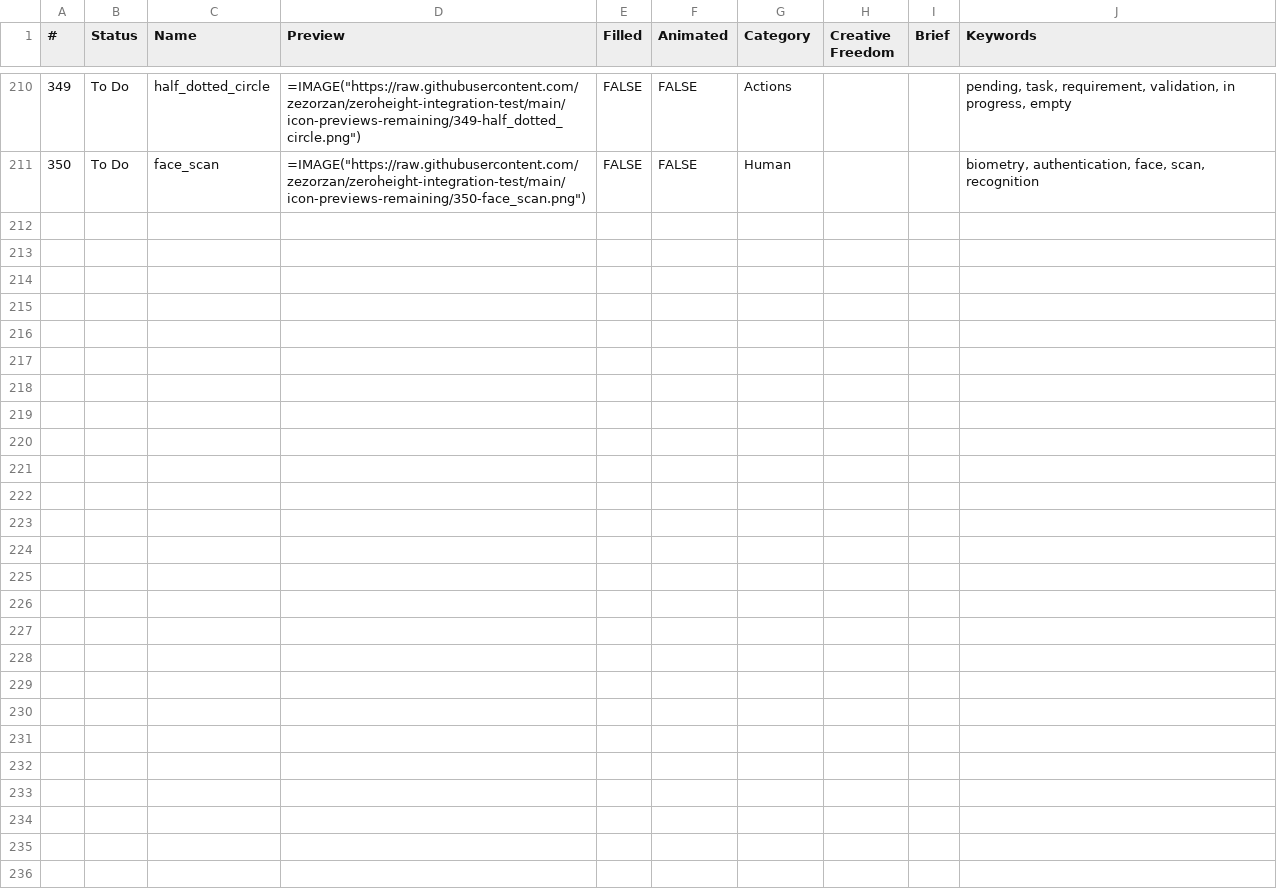
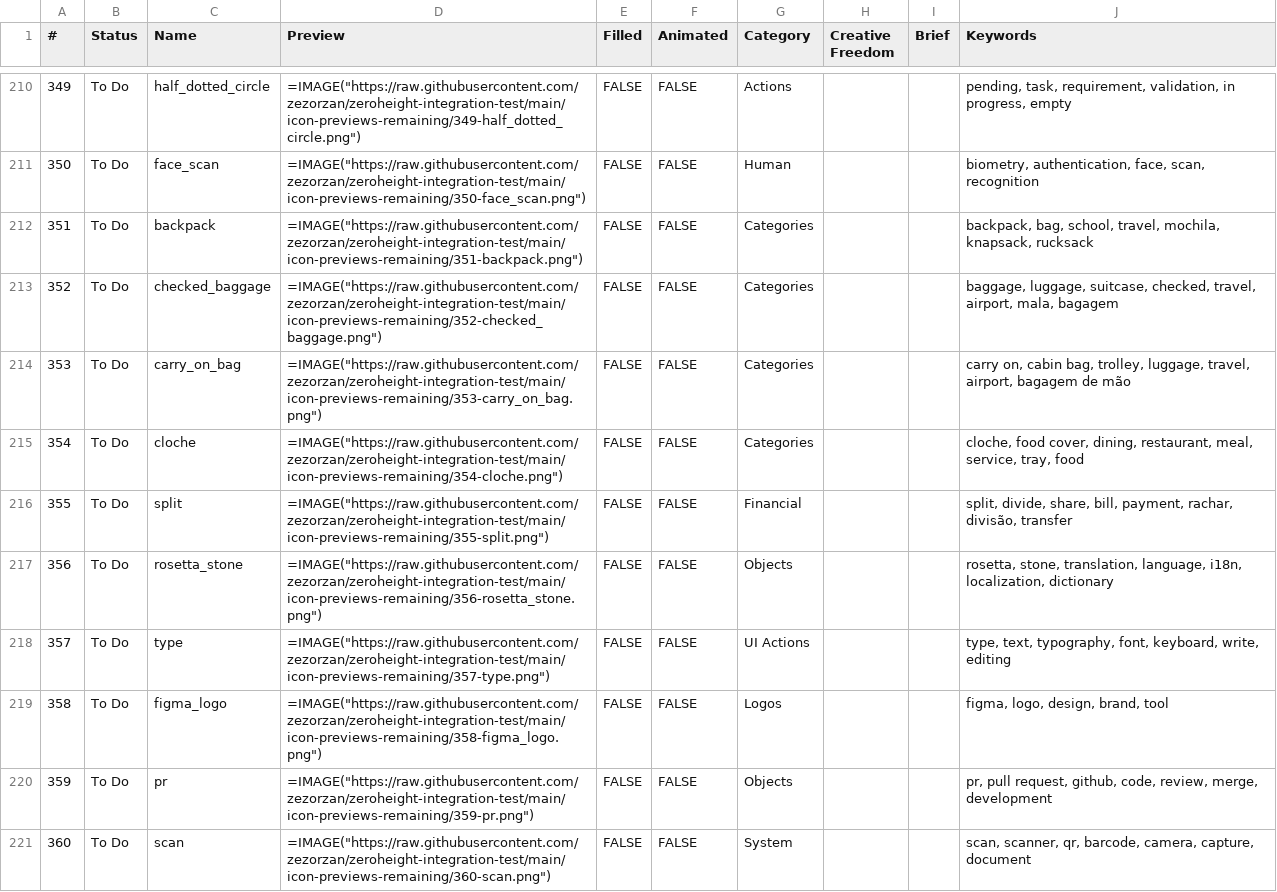
Before and after one commit to zezorzan/zeroheight-integration-test, a CSV file: sheet-remaining-paste.csv, drawn as a sheet; only a part is shown, gaps mark what is left out; the diff covers the shown part only; the diff names each change by its address in the sheet, - before the commit and + after, or states it on an @@ line.

```diff
--- a/sheet-remaining-paste.csv
+++ b/sheet-remaining-paste.csv
+row 212: 351 | To Do | backpack | =IMAGE("https://raw.githubusercontent.com/zezorzan/zeroheight-integration-test/main/icon-previews-remaining/351-backpack.png") | FALSE | FALSE | Categories |  |  | backpack, bag, school, travel, mochila, knapsack, rucksack
+row 213: 352 | To Do | checked_baggage | =IMAGE("https://raw.githubusercontent.com/zezorzan/zeroheight-integration-test/main/icon-previews-remaining/352-checked_baggage.png") | FALSE | FALSE | Categories |  |  | baggage, luggage, suitcase, checked, travel, airport, mala, bagagem
+row 214: 353 | To Do | carry_on_bag | =IMAGE("https://raw.githubusercontent.com/zezorzan/zeroheight-integration-test/main/icon-previews-remaining/353-carry_on_bag.png") | FALSE | FALSE | Categories |  |  | carry on, cabin bag, trolley, luggage, travel, airport, bagagem de mão
+row 215: 354 | To Do | cloche | =IMAGE("https://raw.githubusercontent.com/zezorzan/zeroheight-integration-test/main/icon-previews-remaining/354-cloche.png") | FALSE | FALSE | Categories |  |  | cloche, food cover, dining, restaurant, meal, service, tray, food
+row 216: 355 | To Do | split | =IMAGE("https://raw.githubusercontent.com/zezorzan/zeroheight-integration-test/main/icon-previews-remaining/355-split.png") | FALSE | FALSE | Financial |  |  | split, divide, share, bill, payment, rachar, divisão, transfer
+row 217: 356 | To Do | rosetta_stone | =IMAGE("https://raw.githubusercontent.com/zezorzan/zeroheight-integration-test/main/icon-previews-remaining/356-rosetta_stone.png") | FALSE | FALSE | Objects |  |  | rosetta, stone, translation, language, i18n, localization, dictionary
+row 218: 357 | To Do | type | =IMAGE("https://raw.githubusercontent.com/zezorzan/zeroheight-integration-test/main/icon-previews-remaining/357-type.png") | FALSE | FALSE | UI Actions |  |  | type, text, typography, font, keyboard, write, editing
+row 219: 358 | To Do | figma_logo | =IMAGE("https://raw.githubusercontent.com/zezorzan/zeroheight-integration-test/main/icon-previews-remaining/358-figma_logo.png") | FALSE | FALSE | Logos |  |  | figma, logo, design, brand, tool
+row 220: 359 | To Do | pr | =IMAGE("https://raw.githubusercontent.com/zezorzan/zeroheight-integration-test/main/icon-previews-remaining/359-pr.png") | FALSE | FALSE | Objects |  |  | pr, pull request, github, code, review, merge, development
+row 221: 360 | To Do | scan | =IMAGE("https://raw.githubusercontent.com/zezorzan/zeroheight-integration-test/main/icon-previews-remaining/360-scan.png") | FALSE | FALSE | System |  |  | scan, scanner, qr, barcode, camera, capture, document
```
Also changed, not shown: 10 added rows elsewhere in this file, sheet-agency-append.tsv, sheet-remaining-category-only.csv, 26 other files.
